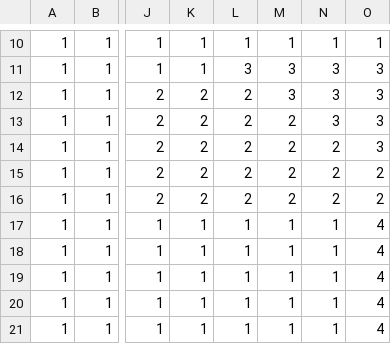
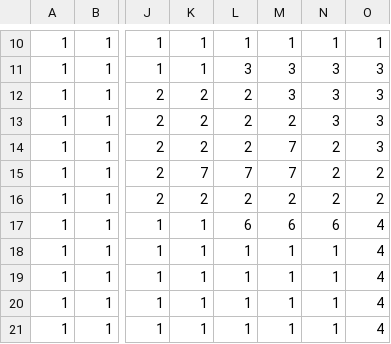
Before and after one commit to Paalon/rpg-js, a CSV file: map/sample.csv, drawn as a sheet; only a part is shown, gaps mark what is left out; the diff names each change by its address in the sheet, - before the commit and + after, or states it on an @@ line.

```diff
--- a/map/sample.csv
+++ b/map/sample.csv
-M14:M15: 2
+M14:M15: 7
-K15: 2
+K15: 7
-L15: 2
+L15: 7
-L17: 1
+L17: 6
-M17: 1
+M17: 6
-N17: 1
+N17: 6
```
Also changed, not shown: 9 other files.
